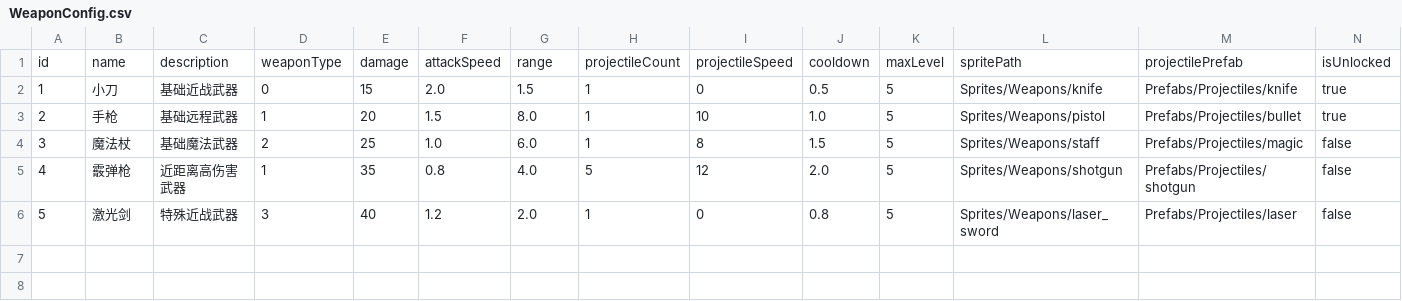
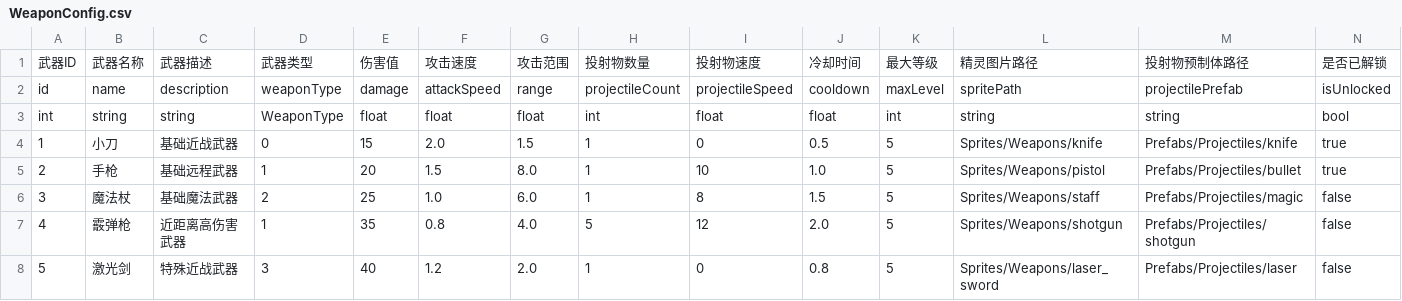
Before and after one commit to Zzzzzzzj/survivor, a CSV file: Assets/Resources/Configs/WeaponConfig.csv, drawn as a sheet; only a part is shown; rows hold the shown columns only; the diff names each change by its address in the sheet, - before the commit and + after, or states it on an @@ line.

```diff
--- a/Assets/Resources/Configs/WeaponConfig.csv
+++ b/Assets/Resources/Configs/WeaponConfig.csv
+row 1: 武器ID | 武器名称 | 武器描述 | 武器类型 | 伤害值 | 攻击速度 | 攻击范围 | 投射物数量 | 投射物速度 | 冷却时间 | 最大等级 | 精灵图片路径 | 投射物预制体路径 | 是否已解锁
+row 3: int | string | string | WeaponType | float | float | float | int | float | float | int | string | string | bool
```
Also changed, not shown: Assets/Resources/Configs/EnemyConfig.csv, Assets/Resources/Configs/ItemConfig.csv, 16 other files.
